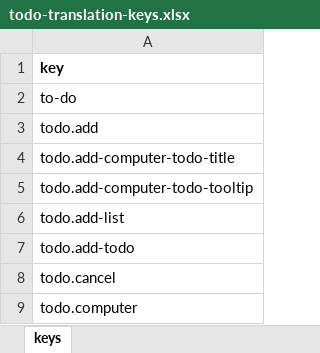
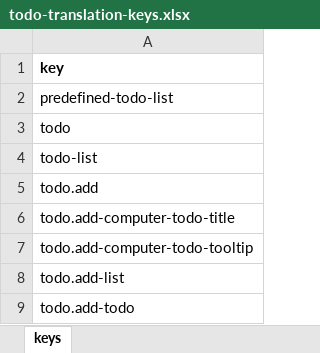
Before and after one commit to ISOFT-LTD/TODOLIST, an Excel workbook: frontend/translations/todo-translation-keys.xlsx, sheet keys, drawn as a sheet; only a part is shown; the shorter side is filled out with more unchanged rows; values as stored, in another font and other column widths than the file's, no borders; the diff names each change by its address in the sheet, - before the commit and + after, or states it on an @@ line.

Commit message:
fix: the key inventory holds the labels the manifest now uses
Commits 2dbcded and 9aeacd9 changed the navigation and tab labels to the
keys todo, todo-list and predefined-todo-list, but the inventory still
held to-do. Five tests in translation-inventory.test.js failed on main.
The inventory and its workbook now hold the three keys, and the README
says what the labels are and what the panel's page gate still does
with them.

```diff
--- a/frontend/translations/todo-translation-keys.xlsx (sheet keys)
+++ b/frontend/translations/todo-translation-keys.xlsx (sheet keys)
-A2: to-do
+A2: predefined-todo-list
+row 3: todo
+row 4: todo-list
```
Also changed, not shown: 2 other files.
